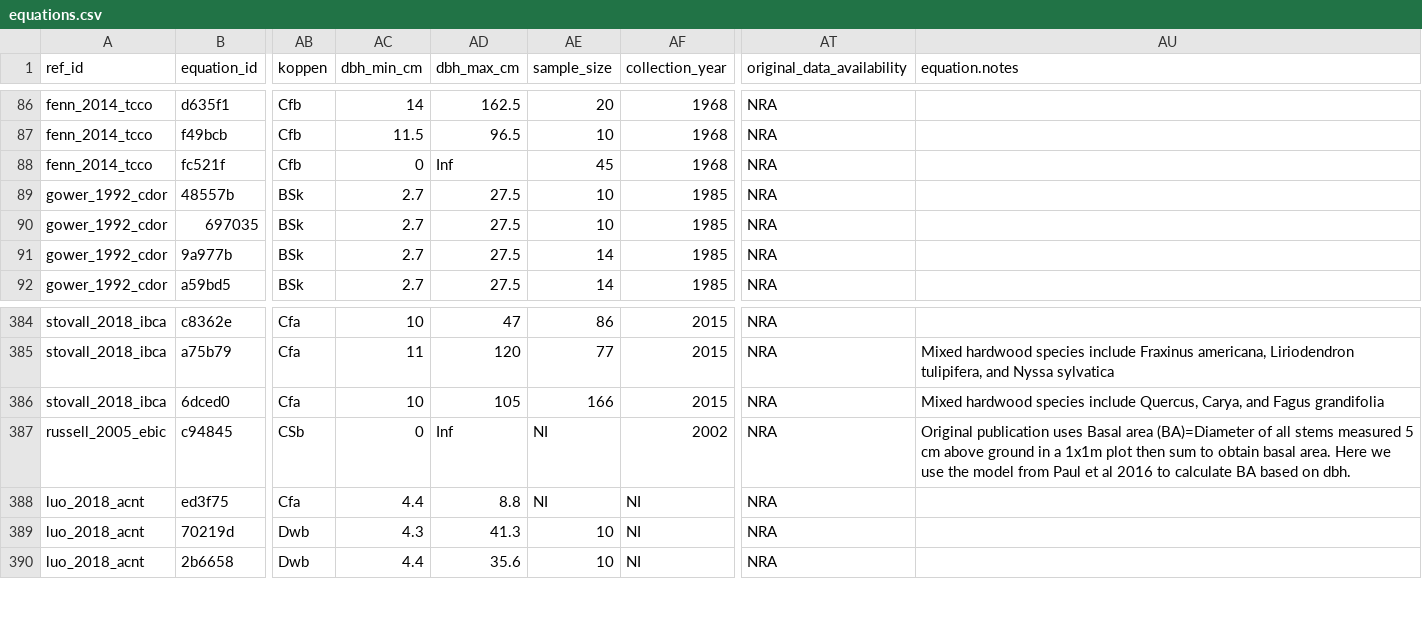
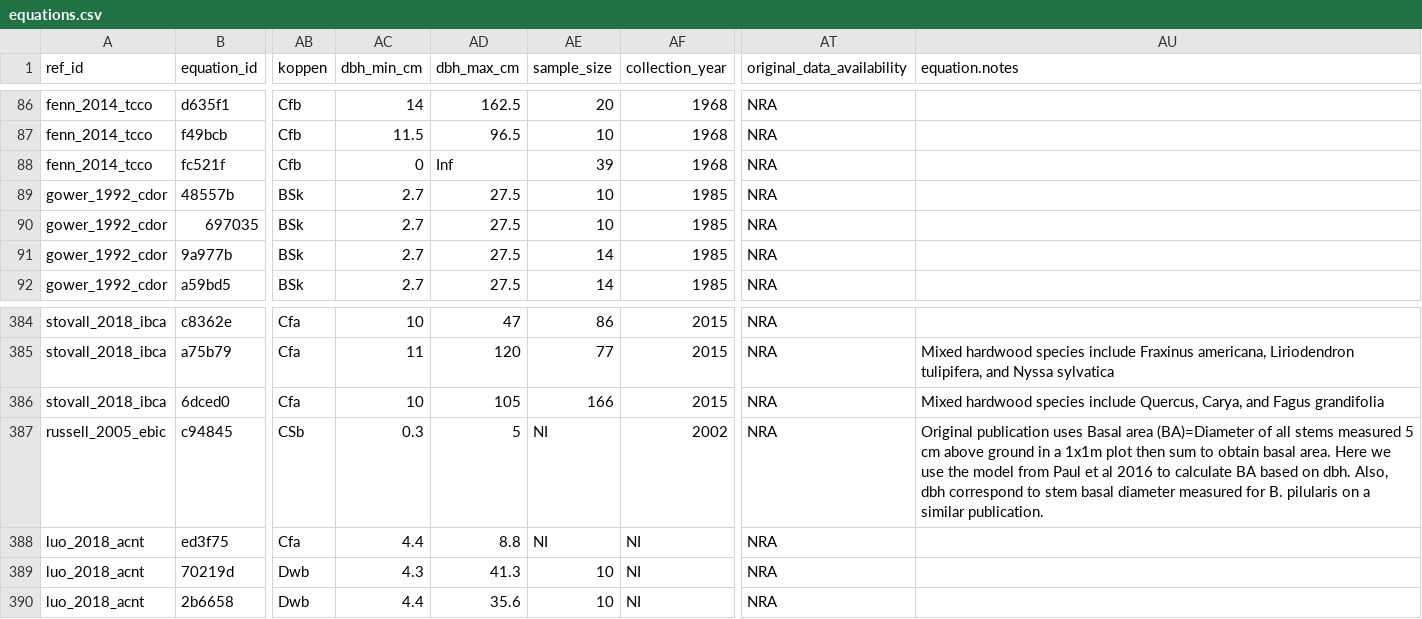
Before and after one commit to ropensci/allodb, a CSV file: data-raw/csv_database/equations.csv, drawn as a sheet; only a part is shown, gaps mark what is left out; the diff names each change by its address in the sheet, - before the commit and + after, or states it on an @@ line.

Commit message:
Changed dbh 0-Inf to actual dbh values for Baccharis pilularis

```diff
--- a/data-raw/csv_database/equations.csv
+++ b/data-raw/csv_database/equations.csv
-AE88 (sample_size): 45
+AE88 (sample_size): 39
-AC387 (dbh_min_cm): 0
+AC387 (dbh_min_cm): 0.3
-AD387 (dbh_max_cm): Inf
+AD387 (dbh_max_cm): 5
-AU387 (equation.notes): …on dbh.
+AU387 (equation.notes): …on dbh. Also, dbh correspond to stem basal diameter measured for B. pilularis on a similar publication.
```
